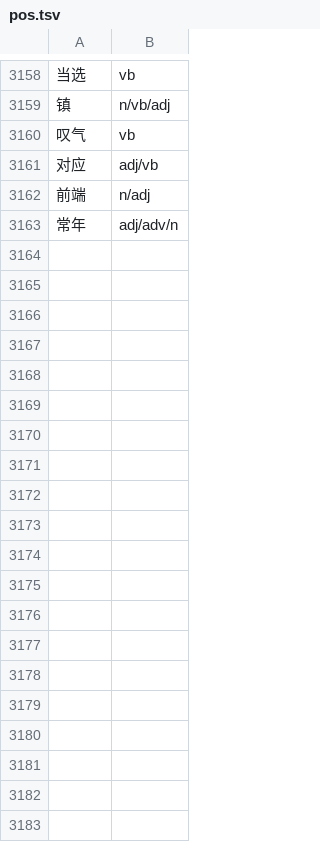
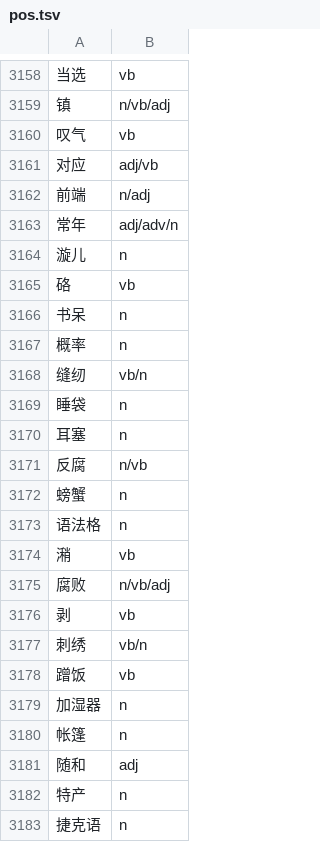
Before and after one commit to icaswell/flashdance, a TSV file: resources/pos/pos.tsv, drawn as a sheet; only a part is shown, gaps mark what is left out; the diff covers the shown part only; the diff names each change by its address in the sheet, - before the commit and + after, or states it on an @@ line.

```diff
--- a/resources/pos/pos.tsv
+++ b/resources/pos/pos.tsv
+row 3164: 漩儿 | n
+row 3165: 硌 | vb
+row 3166: 书呆 | n
+row 3167: 概率 | n
+row 3168: 缝纫 | vb/n
+row 3169: 睡袋 | n
+row 3170: 耳塞 | n
+row 3171: 反腐 | n/vb
+row 3172: 螃蟹 | n
+row 3173: 语法格 | n
+row 3174: 潲 | vb
+row 3175: 腐败 | n/vb/adj
+row 3176: 剥 | vb
+row 3177: 刺绣 | vb/n
+row 3178: 蹭饭 | vb
+row 3179: 加湿器 | n
+row 3180: 帐篷 | n
+row 3181: 随和 | adj
+row 3182: 特产 | n
+row 3183: 捷克语 | n
```
Also changed, not shown: 10 added rows elsewhere in this file, output/LOG.tsv, resources/definitions_and_pinyin/multizi_singleword_defs.tsv, 30 other files.
